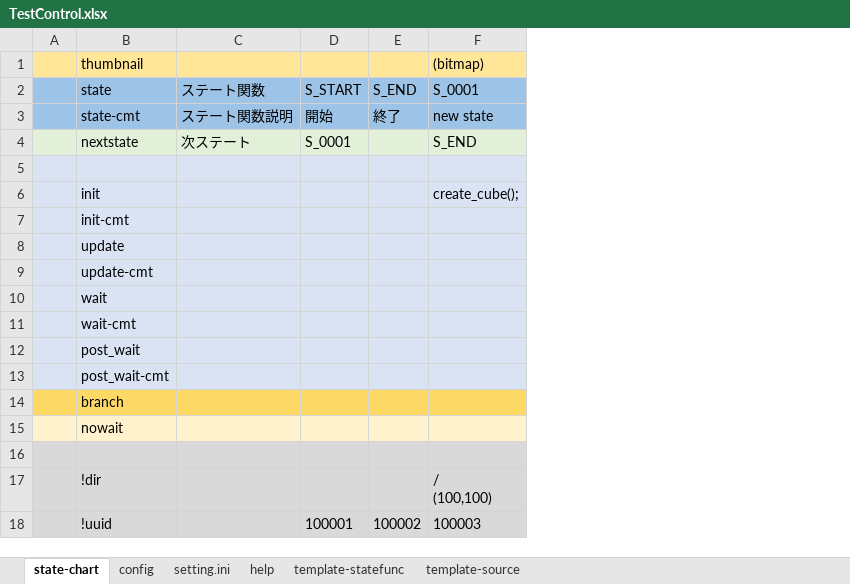
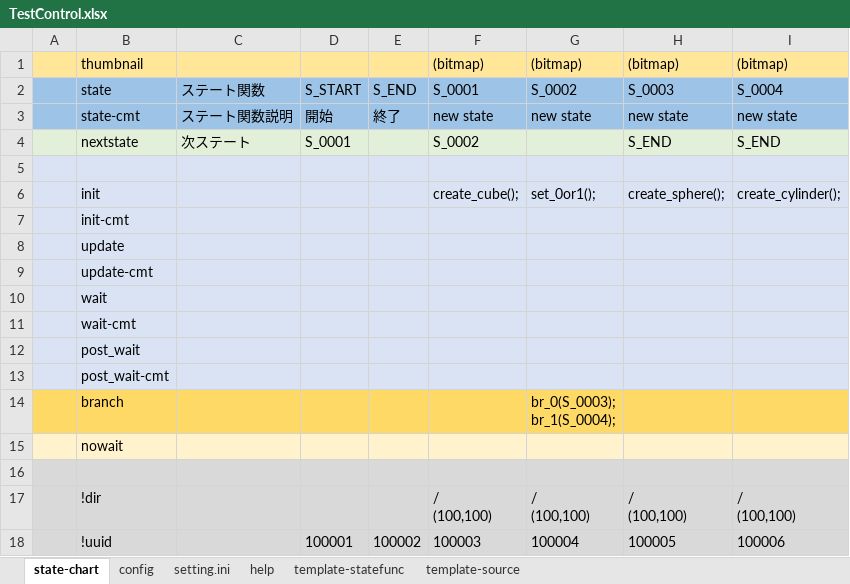
Before and after one commit to NNNIC/psgg-unity-tutorial, an Excel workbook: 02/unityProject/Assets/doc/TestControl.xlsx, sheet state-chart, drawn as a sheet; values as stored, in another font and other column widths than the file's, no borders; ↵ is a line break in a cell; the diff names each change by its address in the sheet, - before the commit and + after, or states it on an @@ line.

```diff
--- a/02/unityProject/Assets/doc/TestControl.xlsx (sheet state-chart)
+++ b/02/unityProject/Assets/doc/TestControl.xlsx (sheet state-chart)
+column G, rows 1-18: (bitmap) | S_0002 | new state |  |  | set_0or1(); |  |  |  |  |  |  |  | br_0(S_0003); ↵ br_1(S_0004); |  |  | / ↵ (100,100) | 100004
+column H, rows 1-18: (bitmap) | S_0003 | new state | S_END |  | create_sphere(); |  |  |  |  |  |  |  |  |  |  | / ↵ (100,100) | 100005
+column I, rows 1-18: (bitmap) | S_0004 | new state | S_END |  | create_cylinder(); |  |  |  |  |  |  |  |  |  |  | / ↵ (100,100) | 100006
-F4: S_END
+F4: S_0002
```
Also changed, not shown: sheet config, 3 other files.
